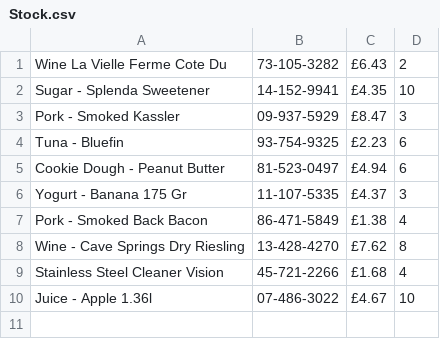
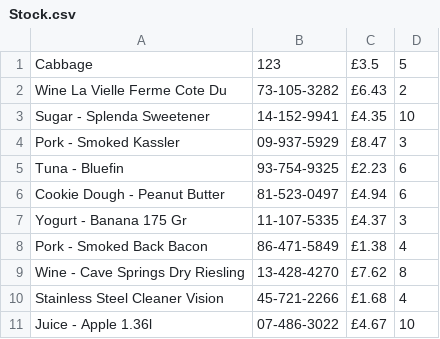
Before and after one commit to morgangorle/COMP2000Assessment, a CSV file: MainAssignment/resources/Stock.csv, drawn as a sheet.

Commit message:
Fixed my file-writer code so that it didn't blank out the CSV
Also fixed a logic error in my addItemButton code.
Ensured that the Item list is made before adding items to it.

```diff
--- a/MainAssignment/resources/Stock.csv
+++ b/MainAssignment/resources/Stock.csv
@@ -1 +1,2 @@
+Cabbage,123,£3.5,5
 Wine La Vielle Ferme Cote Du,73-105-3282,£6.43,2
```
Also changed, not shown: MainAssignment/out/production/MainAssignment/Users.csv, MainAssignment/resources/Users.csv, 9 other files.
